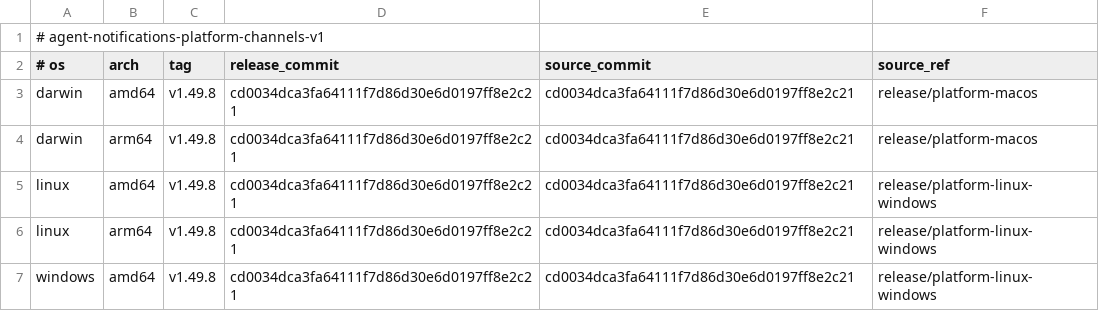
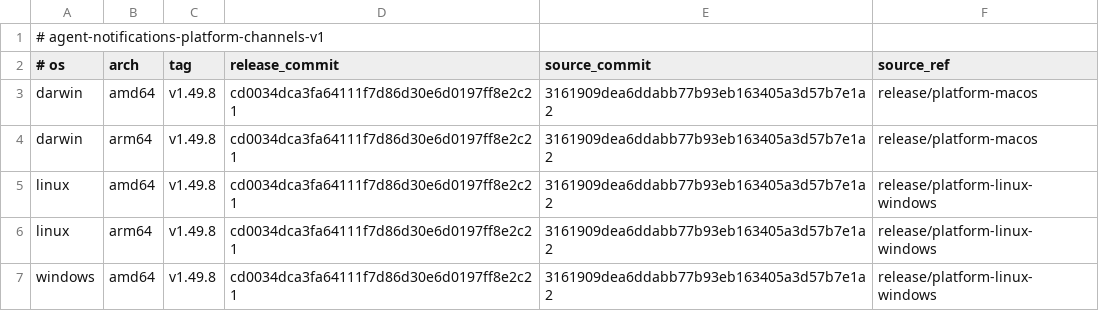
Before and after one commit to 777genius/agent-notifications, a TSV file: release-channels.tsv, drawn as a sheet.

Commit message:
chore(release): promote Gemini compatibility installer source

```diff
--- a/release-channels.tsv
+++ b/release-channels.tsv
@@ -2,6 +2,6 @@
 # os	arch	tag	release_commit	source_commit	source_ref
-darwin	amd64	v1.49.8	cd0034dca3fa64111f7d86d30e6d0197ff8e2c21	cd0034dca3fa64111f7d86d30e6d0197ff8e2c21	release/platform-macos
-darwin	arm64	v1.49.8	cd0034dca3fa64111f7d86d30e6d0197ff8e2c21	cd0034dca3fa64111f7d86d30e6d0197ff8e2c21	release/platform-macos
-linux	amd64	v1.49.8	cd0034dca3fa64111f7d86d30e6d0197ff8e2c21	cd0034dca3fa64111f7d86d30e6d0197ff8e2c21	release/platform-linux-windows
-linux	arm64	v1.49.8	cd0034dca3fa64111f7d86d30e6d0197ff8e2c21	cd0034dca3fa64111f7d86d30e6d0197ff8e2c21	release/platform-linux-windows
-windows	amd64	v1.49.8	cd0034dca3fa64111f7d86d30e6d0197ff8e2c21	cd0034dca3fa64111f7d86d30e6d0197ff8e2c21	release/platform-linux-windows
+darwin	amd64	v1.49.8	cd0034dca3fa64111f7d86d30e6d0197ff8e2c21	3161909dea6ddabb77b93eb163405a3d57b7e1a2	release/platform-macos
+darwin	arm64	v1.49.8	cd0034dca3fa64111f7d86d30e6d0197ff8e2c21	3161909dea6ddabb77b93eb163405a3d57b7e1a2	release/platform-macos
+linux	amd64	v1.49.8	cd0034dca3fa64111f7d86d30e6d0197ff8e2c21	3161909dea6ddabb77b93eb163405a3d57b7e1a2	release/platform-linux-windows
+linux	arm64	v1.49.8	cd0034dca3fa64111f7d86d30e6d0197ff8e2c21	3161909dea6ddabb77b93eb163405a3d57b7e1a2	release/platform-linux-windows
+windows	amd64	v1.49.8	cd0034dca3fa64111f7d86d30e6d0197ff8e2c21	3161909dea6ddabb77b93eb163405a3d57b7e1a2	release/platform-linux-windows
```
Also changed, not shown: 1 other file.
